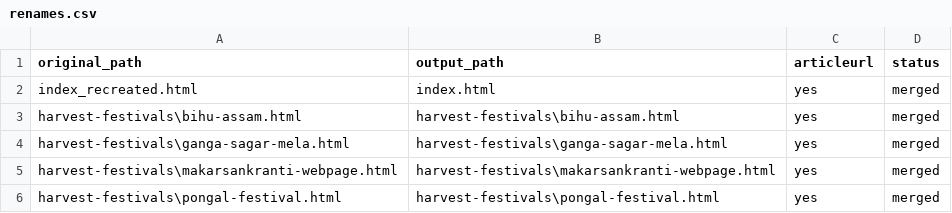
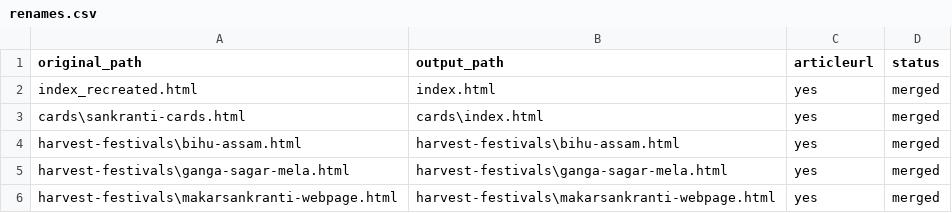
Before and after one commit to create-websites/sankranti, a CSV file: output/content/renames.csv, drawn as a sheet; only a part is shown; the shorter side is filled out with more unchanged rows.

Commit message:
cards

```diff
--- a/output/content/renames.csv
+++ b/output/content/renames.csv
@@ -2,2 +2,3 @@ original_path,output_path,articleurl,status
 index_recreated.html,index.html,yes,merged
+cards\sankranti-cards.html,cards\index.html,yes,merged
 harvest-festivals\bihu-assam.html,harvest-festivals\bihu-assam.html,yes,merged
```
Also changed, not shown: 3 other files.
